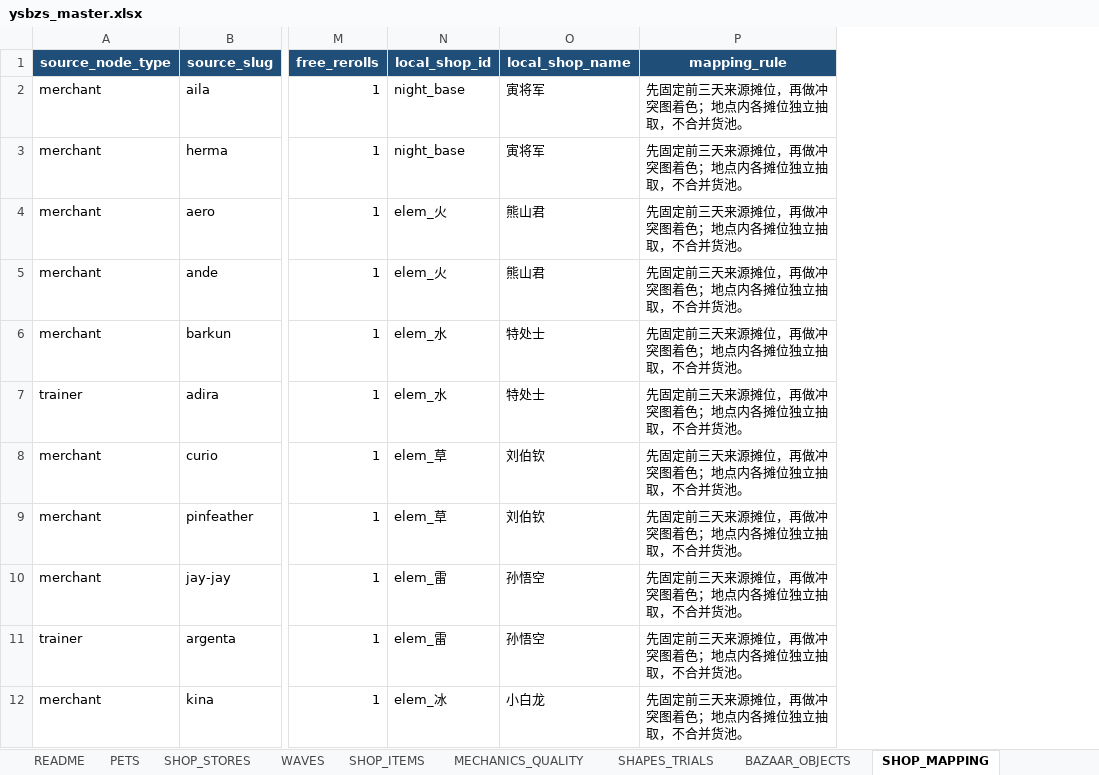
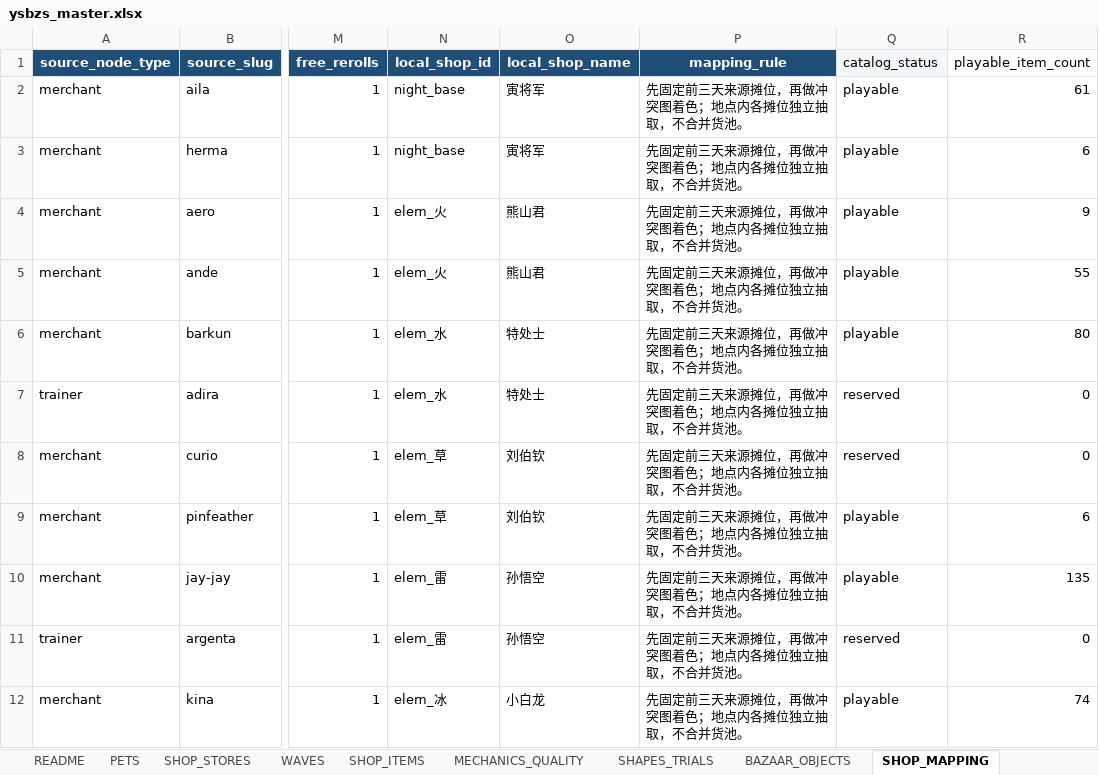
Before and after one commit to jyf0330/ysbzs, an Excel workbook: xlsx/ysbzs_master.xlsx, sheet SHOP_MAPPING, drawn as a sheet; only a part is shown, gaps mark what is left out; values as stored, in another font and other column widths than the file's, no borders; table styles not drawn; the diff names each change by its address in the sheet, - before the commit and + after, or states it on an @@ line.

Commit message:
data(hero): reserve non-item pet mappings

```diff
--- a/xlsx/ysbzs_master.xlsx (sheet SHOP_MAPPING)
+++ b/xlsx/ysbzs_master.xlsx (sheet SHOP_MAPPING)
+column Q (catalog_status), rows 2-12: playable | playable | playable | playable | playable | reserved | reserved | playable | playable | reserved | playable
+column R (playable_item_count), rows 2-12: 61 | 6 | 9 | 55 | 80 | 0 | 0 | 6 | 135 | 0 | 74
```
Also changed, not shown: sheet BAZAAR_OBJECTS, sheet PETS, other sheet tabs, 9 other files.
